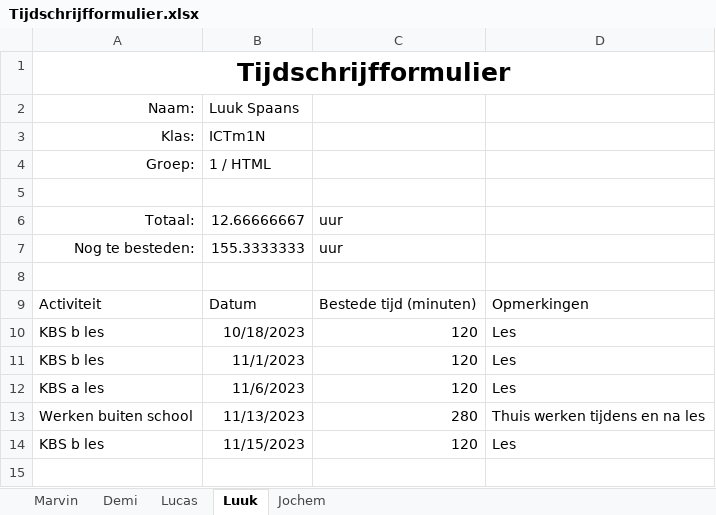
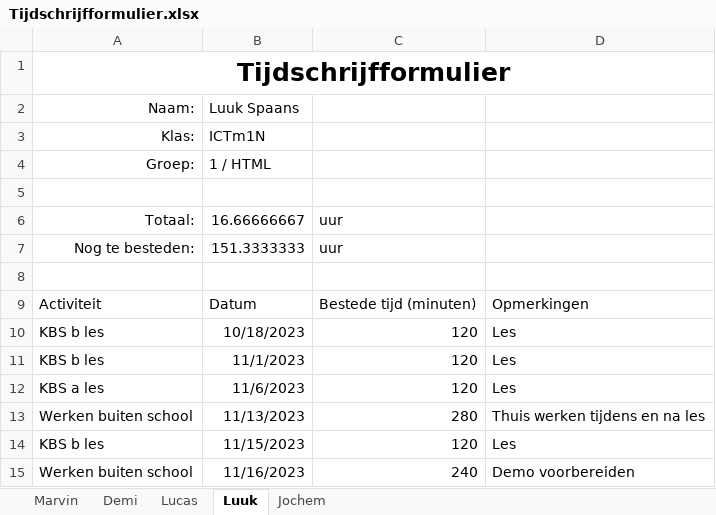
Before and after one commit to YoungSilent/nerdy_gadgets, an Excel workbook: docs/oplevering/08Projectdocumentatie/Tijdschrijfformulier.xlsx, sheet Luuk, drawn as a sheet; values as stored, in another font and other column widths than the file's, no borders; table styles not drawn; the diff names each change by its address in the sheet, - before the commit and + after, or states it on an @@ line.

Commit message:
Update Tijdschrijfformulier.xlsx

```diff
--- a/docs/oplevering/08Projectdocumentatie/Tijdschrijfformulier.xlsx (sheet Luuk)
+++ b/docs/oplevering/08Projectdocumentatie/Tijdschrijfformulier.xlsx (sheet Luuk)
-B6: 12.66666667
+B6: 16.66666667
-B7: 155.3333333
+B7: 151.3333333
+row 15: Werken buiten school | 11/16/2023 | 240 | Demo voorbereiden
```
Also changed, not shown: sheet Lucas.
